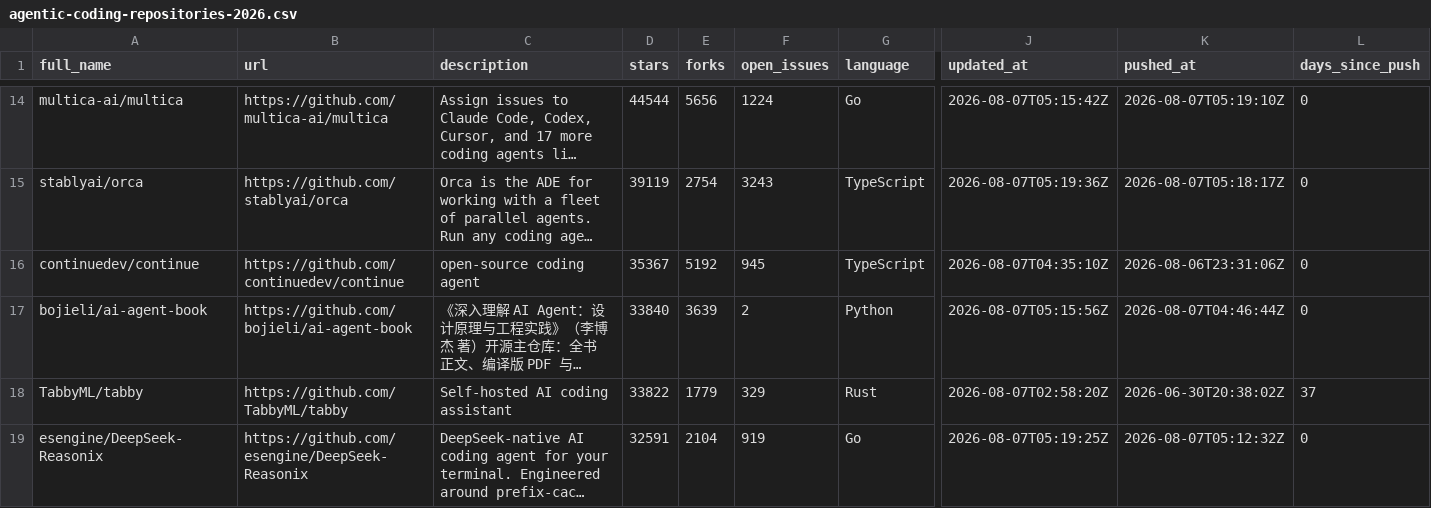
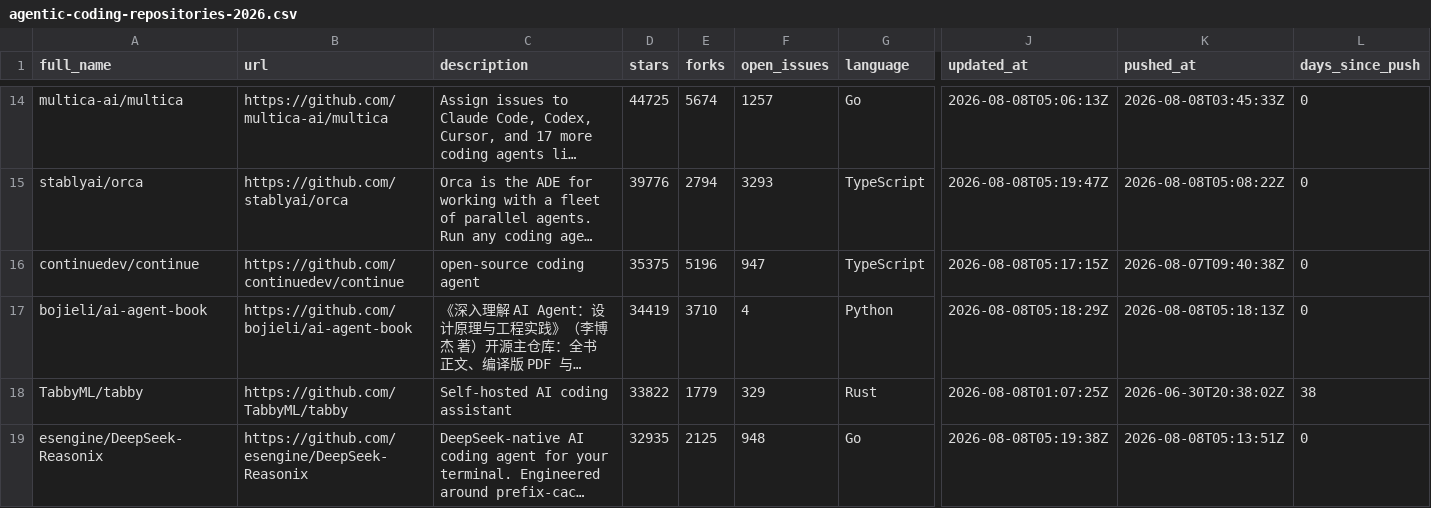
Before and after one commit to LeonSchaefer1/agentic-coding-trends-2026, a CSV file: data/agentic-coding-repositories-2026.csv, drawn as a sheet; only a part is shown, gaps mark what is left out; long unchanged cells end in …; the diff covers the shown part only; the diff names each change by its address in the sheet, - before the commit and + after, or states it on an @@ line.

```diff
--- a/data/agentic-coding-repositories-2026.csv
+++ b/data/agentic-coding-repositories-2026.csv
-D14 (stars): 44544
+D14 (stars): 44725
-E14 (forks): 5656
+E14 (forks): 5674
-F14 (open_issues): 1224
+F14 (open_issues): 1257
-J14 (updated_at): 2026-08-07T05:15:42Z
+J14 (updated_at): 2026-08-08T05:06:13Z
-K14 (pushed_at): 2026-08-07T05:19:10Z
+K14 (pushed_at): 2026-08-08T03:45:33Z
-D15 (stars): 39119
+D15 (stars): 39776
-E15 (forks): 2754
+E15 (forks): 2794
-F15 (open_issues): 3243
+F15 (open_issues): 3293
-J15 (updated_at): 2026-08-07T05:19:36Z
+J15 (updated_at): 2026-08-08T05:19:47Z
-K15 (pushed_at): 2026-08-07T05:18:17Z
+K15 (pushed_at): 2026-08-08T05:08:22Z
-D16 (stars): 35367
+D16 (stars): 35375
-E16 (forks): 5192
+E16 (forks): 5196
-F16 (open_issues): 945
+F16 (open_issues): 947
-J16 (updated_at): 2026-08-07T04:35:10Z
+J16 (updated_at): 2026-08-08T05:17:15Z
-K16 (pushed_at): 2026-08-06T23:31:06Z
+K16 (pushed_at): 2026-08-07T09:40:38Z
-D17 (stars): 33840
+D17 (stars): 34419
-E17 (forks): 3639
+E17 (forks): 3710
-F17 (open_issues): 2
+F17 (open_issues): 4
-J17 (updated_at): 2026-08-07T05:15:56Z
+J17 (updated_at): 2026-08-08T05:18:29Z
-K17 (pushed_at): 2026-08-07T04:46:44Z
+K17 (pushed_at): 2026-08-08T05:18:13Z
-J18 (updated_at): 2026-08-07T02:58:20Z
+J18 (updated_at): 2026-08-08T01:07:25Z
-L18 (days_since_push): 37
+L18 (days_since_push): 38
-D19 (stars): 32591
+D19 (stars): 32935
-E19 (forks): 2104
+E19 (forks): 2125
-F19 (open_issues): 919
+F19 (open_issues): 948
-J19 (updated_at): 2026-08-07T05:19:25Z
+J19 (updated_at): 2026-08-08T05:19:38Z
-K19 (pushed_at): 2026-08-07T05:12:32Z
+K19 (pushed_at): 2026-08-08T05:13:51Z
```
Also changed, not shown: 163 edited cells elsewhere in this file, 1 other file.
